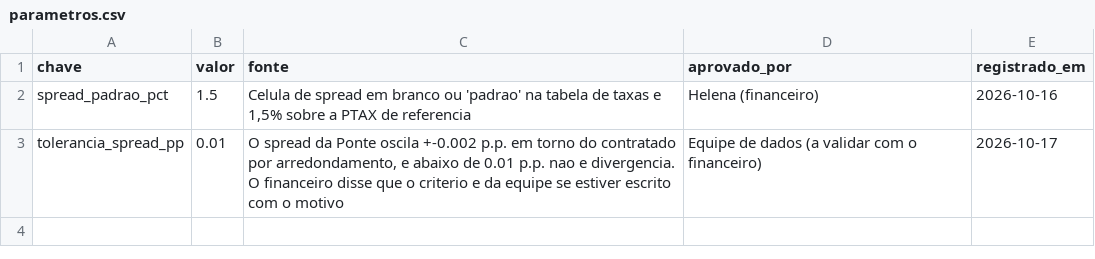
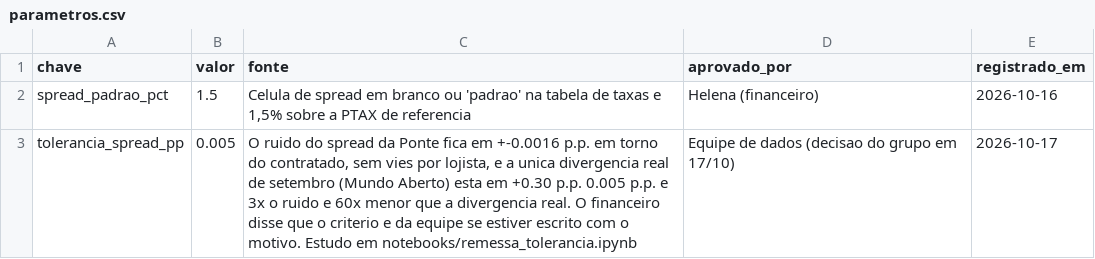
Before and after one commit to matos01pedro26-lab/hackaton_barte, a CSV file: config/parametros.csv, drawn as a sheet.

```diff
--- a/config/parametros.csv
+++ b/config/parametros.csv
@@ -2,2 +2,2 @@ chave;valor;fonte;aprovado_por;registrado_em
 spread_padrao_pct;1.5;Celula de spread em branco ou 'padrao' na tabela de taxas e 1,5% sobre a PTAX de referencia;Helena (financeiro);2026-10-16
-tolerancia_spread_pp;0.01;O spread da Ponte oscila +-0.002 p.p. em torno do contratado por arredondamento, e abaixo de 0.01 p.p. nao e divergencia. O financeiro disse que o criterio e da equipe se estiver escrito com o motivo;Equipe de dados (a validar com o financeiro);2026-10-17
+tolerancia_spread_pp;0.005;O ruido do spread da Ponte fica em +-0.0016 p.p. em torno do contratado, sem vies por lojista, e a unica divergencia real de setembro (Mundo Aberto) esta em +0.30 p.p. 0.005 p.p. e 3x o ruido e 60x menor que a divergencia real. O financeiro disse que o criterio e da equipe se estiver escrito com o motivo. Estudo em notebooks/remessa_tolerancia.ipynb;Equipe de dados (decisao do grupo em 17/10);2026-10-17
```
Also changed, not shown: data/controle_ingestao.csv, 7 other files.
